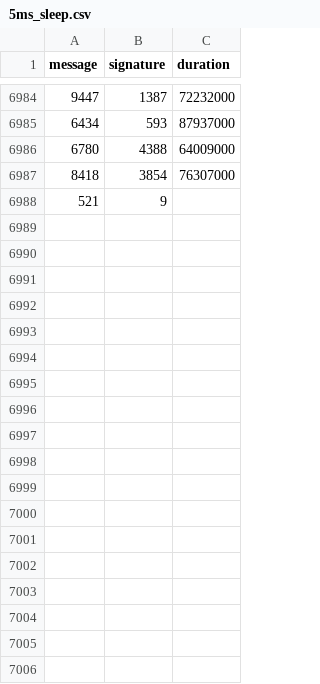
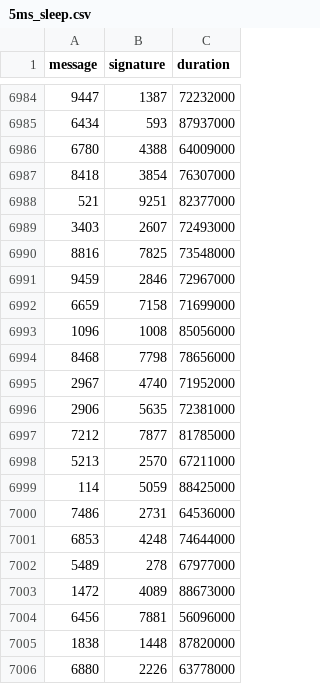
Before and after one commit to nicopupupu/QGIS_Package_Installer, a CSV file: 5ms_sleep.csv, drawn as a sheet; only a part is shown, gaps mark what is left out.

```diff
--- a/5ms_sleep.csv
+++ b/5ms_sleep.csv
@@ -6987,2 +6987,20 @@ message,signature,duration
 8418,3854,76307000
-521,9
+521,9251,82377000
+3403,2607,72493000
+8816,7825,73548000
+9459,2846,72967000
+6659,7158,71699000
+1096,1008,85056000
+8468,7798,78656000
+2967,4740,71952000
+2906,5635,72381000
+7212,7877,81785000
+5213,2570,67211000
+114,5059,88425000
+7486,2731,64536000
+6853,4248,74644000
+5489,278,67977000
+1472,4089,88673000
+6456,7881,56096000
+1838,1448,87820000
+6880,2226,63778000
```
